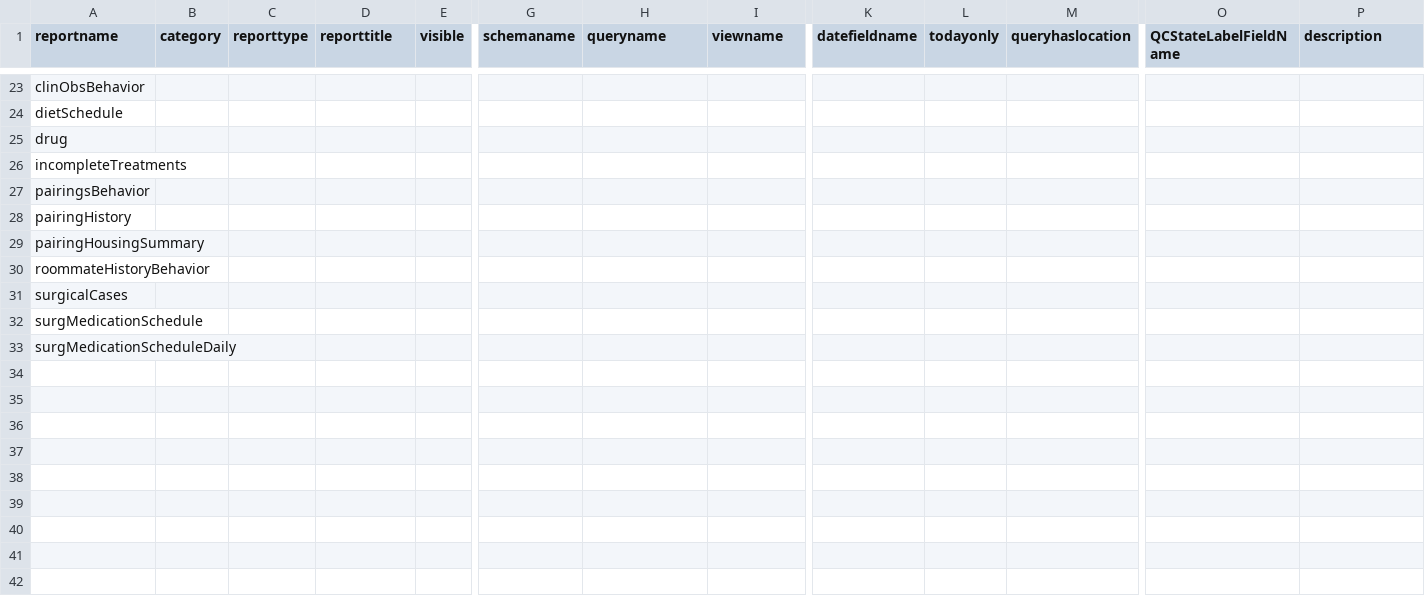
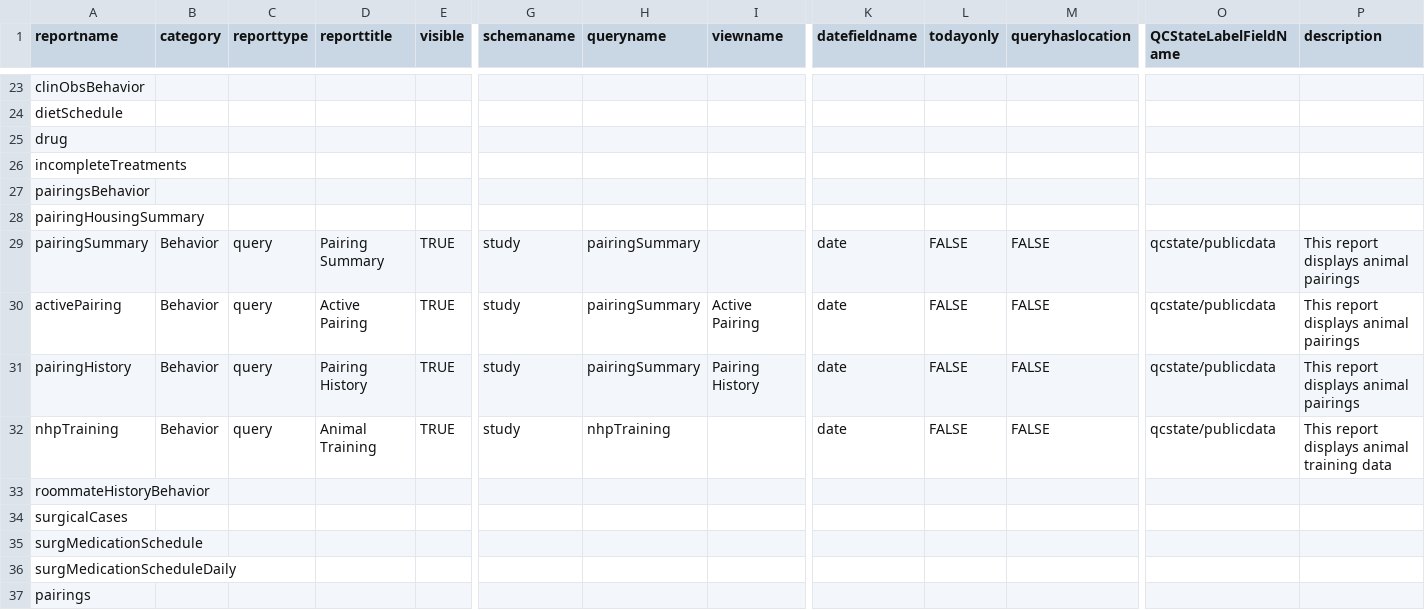
Before and after one commit to LabKey/nircEHRModules, a TSV file: nirc_ehr/resources/reports/additionalReports.tsv, drawn as a sheet; only a part is shown, gaps mark what is left out; removed rows and columns are numbered as before the commit, all else as after; rows hold the shown columns only; the diff names each change by its address in the sheet, - before the commit and + after, or states it on an @@ line.

Commit message:
Behavior - Pairing Observations (#405)
* Update pairings dataset, create lookups, metadata, trigger script, upgrade script for loading data, schema version update.
* Pairing data entry, pairing report, metadata updates.
* Reporting and lookup updates
* Add a link to Update pairing info from a report
* Update lookups, pairing report, add 'Cagemates' to Animal Details.
* Validate Housing
* Ensure Demographics 'source' column gets populated

```diff
--- a/nirc_ehr/resources/reports/additionalReports.tsv
+++ b/nirc_ehr/resources/reports/additionalReports.tsv
-row 28: pairingHistory
+row 29: pairingSummary | Behavior | query | Pairing Summary | TRUE | study | pairingSummary |  | date | FALSE | FALSE | qcstate/publicdata | This report displays animal pairings
+row 30: activePairing | Behavior | query | Active Pairing | TRUE | study | pairingSummary | Active Pairing | date | FALSE | FALSE | qcstate/publicdata | This report displays animal pairings
+row 31: pairingHistory | Behavior | query | Pairing History | TRUE | study | pairingSummary | Pairing History | date | FALSE | FALSE | qcstate/publicdata | This report displays animal pairings
+row 32: nhpTraining | Behavior | query | Animal Training | TRUE | study | nhpTraining |  | date | FALSE | FALSE | qcstate/publicdata | This report displays animal training data
+row 37: pairings
```
Also changed, not shown: nirc_ehr/resources/data/editable_lookups.tsv, nirc_ehr/resources/data/lookup_sets.tsv, 31 other files.
